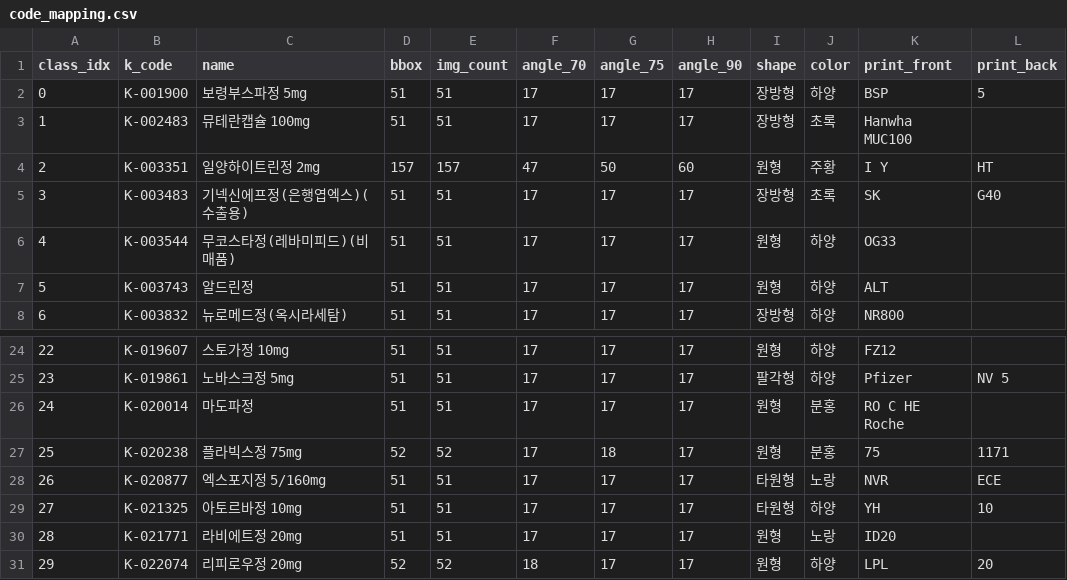
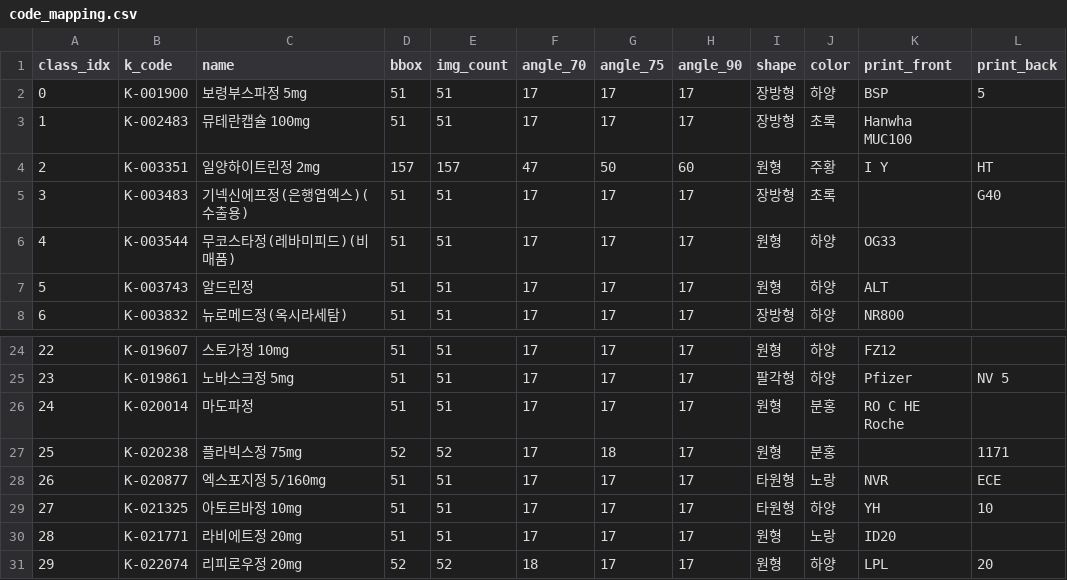
Before and after one commit to wjdtmdgh87-lgtm/codeit-, a CSV file: code_mapping.csv, drawn as a sheet; only a part is shown, gaps mark what is left out.

Commit message:
chore: ocr 검출에 적합하도록 일부 각인 수정

```diff
--- a/code_mapping.csv
+++ b/code_mapping.csv
@@ -4,3 +4,3 @@
 2,K-003351,일양하이트린정 2mg,157,157,47,50,60,원형,주황,I Y,HT
-3,K-003483,기넥신에프정(은행엽엑스)(수출용),51,51,17,17,17,장방형,초록,SK,G40
+3,K-003483,기넥신에프정(은행엽엑스)(수출용),51,51,17,17,17,장방형,초록,,G40
 4,K-003544,무코스타정(레바미피드)(비매품),51,51,17,17,17,원형,하양,OG33,
@@ -26,3 +26,3 @@
 24,K-020014,마도파정,51,51,17,17,17,원형,분홍,RO C HE Roche,
-25,K-020238,플라빅스정 75mg,52,52,17,18,17,원형,분홍,75,1171
+25,K-020238,플라빅스정 75mg,52,52,17,18,17,원형,분홍,,1171
 26,K-020877,엑스포지정 5/160mg,51,51,17,17,17,타원형,노랑,NVR,ECE
```
